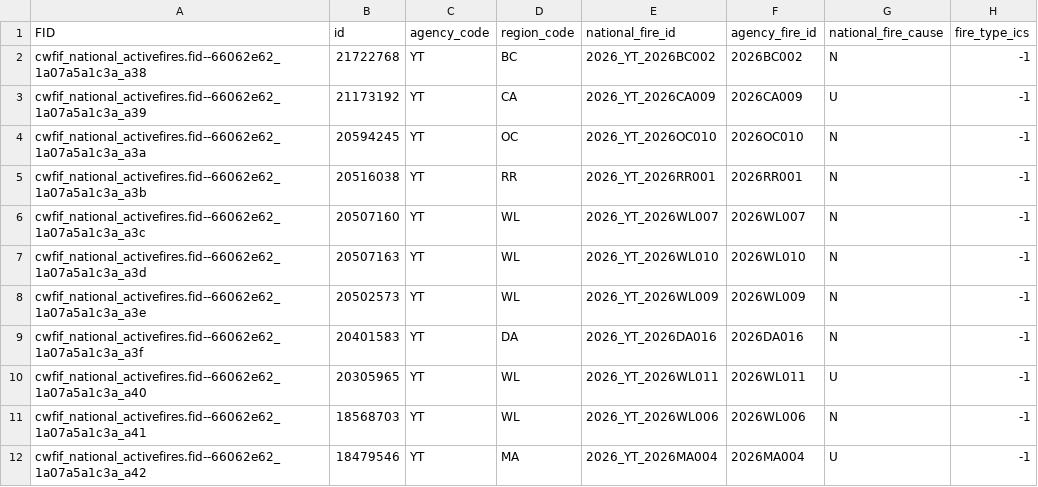
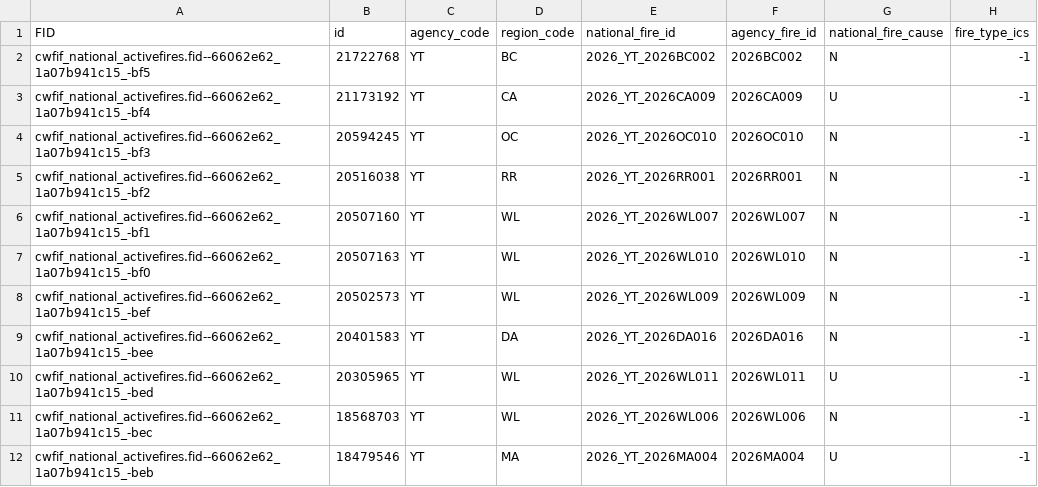
Before and after one commit to jagius/cda-air-quality-compiler, a CSV file: docs/active_fires_yt.csv, drawn as a sheet; only a part is shown; the diff covers the shown part only; the diff names each change by its address in the sheet, - before the commit and + after, or states it on an @@ line.

```diff
--- a/docs/active_fires_yt.csv
+++ b/docs/active_fires_yt.csv
-A2 (FID): cwfif_national_activefires.fid--66062e62_1a07a5a1c3a_a38
+A2 (FID): cwfif_national_activefires.fid--66062e62_1a07b941c15_-bf5
-A3 (FID): cwfif_national_activefires.fid--66062e62_1a07a5a1c3a_a39
+A3 (FID): cwfif_national_activefires.fid--66062e62_1a07b941c15_-bf4
-A4 (FID): cwfif_national_activefires.fid--66062e62_1a07a5a1c3a_a3a
+A4 (FID): cwfif_national_activefires.fid--66062e62_1a07b941c15_-bf3
-A5 (FID): cwfif_national_activefires.fid--66062e62_1a07a5a1c3a_a3b
+A5 (FID): cwfif_national_activefires.fid--66062e62_1a07b941c15_-bf2
-A6 (FID): cwfif_national_activefires.fid--66062e62_1a07a5a1c3a_a3c
+A6 (FID): cwfif_national_activefires.fid--66062e62_1a07b941c15_-bf1
-A7 (FID): cwfif_national_activefires.fid--66062e62_1a07a5a1c3a_a3d
+A7 (FID): cwfif_national_activefires.fid--66062e62_1a07b941c15_-bf0
-A8 (FID): cwfif_national_activefires.fid--66062e62_1a07a5a1c3a_a3e
+A8 (FID): cwfif_national_activefires.fid--66062e62_1a07b941c15_-bef
-A9 (FID): cwfif_national_activefires.fid--66062e62_1a07a5a1c3a_a3f
+A9 (FID): cwfif_national_activefires.fid--66062e62_1a07b941c15_-bee
-A10 (FID): cwfif_national_activefires.fid--66062e62_1a07a5a1c3a_a40
+A10 (FID): cwfif_national_activefires.fid--66062e62_1a07b941c15_-bed
-A11 (FID): cwfif_national_activefires.fid--66062e62_1a07a5a1c3a_a41
+A11 (FID): cwfif_national_activefires.fid--66062e62_1a07b941c15_-bec
-A12 (FID): cwfif_national_activefires.fid--66062e62_1a07a5a1c3a_a42
+A12 (FID): cwfif_national_activefires.fid--66062e62_1a07b941c15_-beb
```
Also changed, not shown: 28 edited cells elsewhere in this file, docs/active_fires.csv, docs/active_fires_bc.csv, 8 other files.
